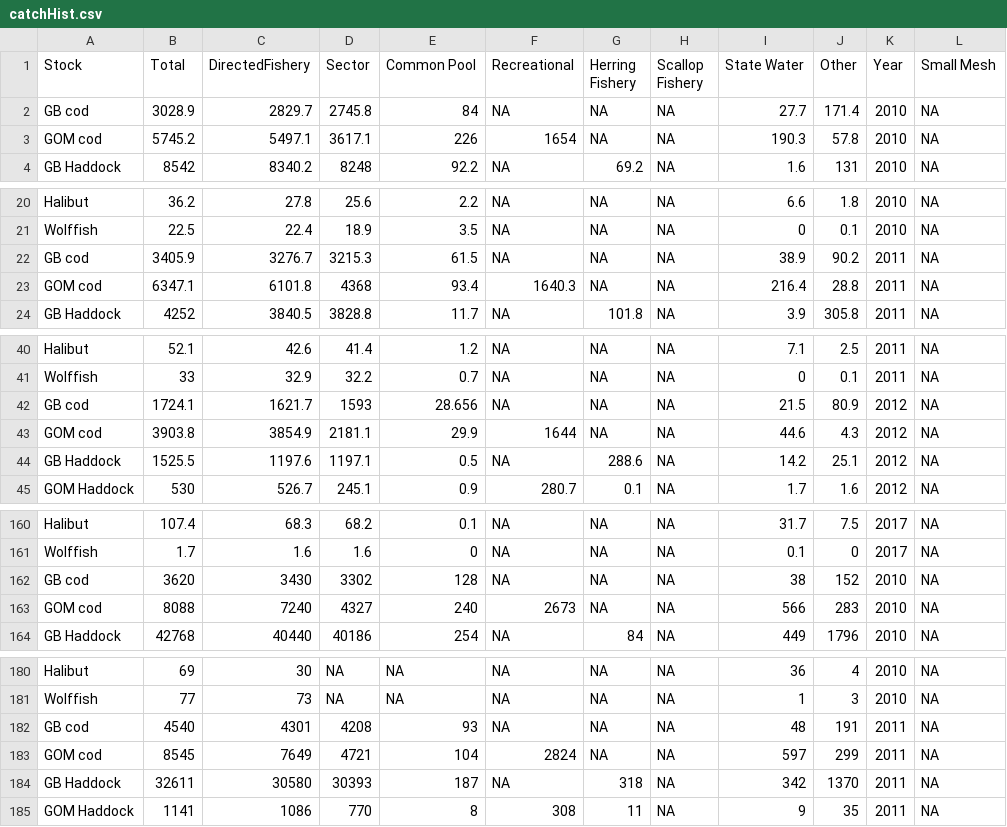
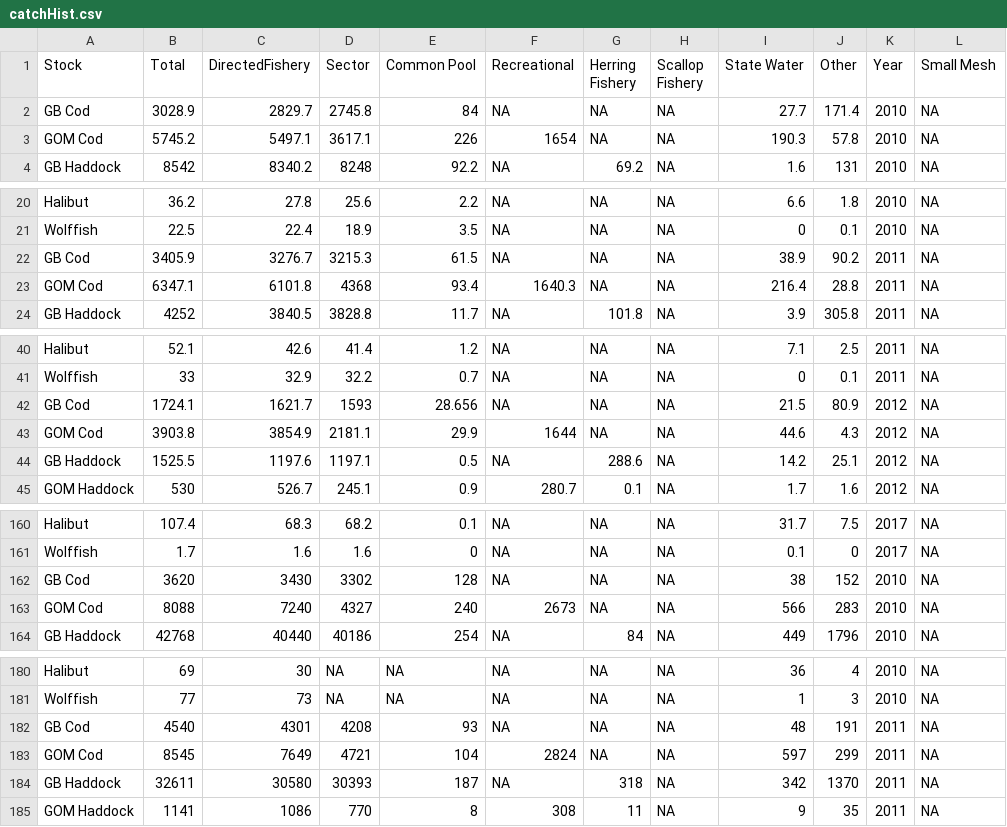
Before and after one commit to COCA-NEgroundfishMSE/groundfish-MSE, a CSV file: data/data_processed/catchHistory/catchHist.csv, drawn as a sheet; only a part is shown, gaps mark what is left out; the diff covers the shown part only; the diff names each change by its address in the sheet, - before the commit and + after, or states it on an @@ line.

Commit message:
capitalization

```diff
--- a/data/data_processed/catchHistory/catchHist.csv
+++ b/data/data_processed/catchHistory/catchHist.csv
-A2 (Stock): GB cod
+A2 (Stock): GB Cod
-A3 (Stock): GOM cod
+A3 (Stock): GOM Cod
-A22 (Stock): GB cod
+A22 (Stock): GB Cod
-A23 (Stock): GOM cod
+A23 (Stock): GOM Cod
-A42 (Stock): GB cod
+A42 (Stock): GB Cod
-A43 (Stock): GOM cod
+A43 (Stock): GOM Cod
-A162 (Stock): GB cod
+A162 (Stock): GB Cod
-A163 (Stock): GOM cod
+A163 (Stock): GOM Cod
-A182 (Stock): GB cod
+A182 (Stock): GB Cod
-A183 (Stock): GOM cod
+A183 (Stock): GOM Cod
```
Also changed, not shown: 32 edited cells elsewhere in this file.
